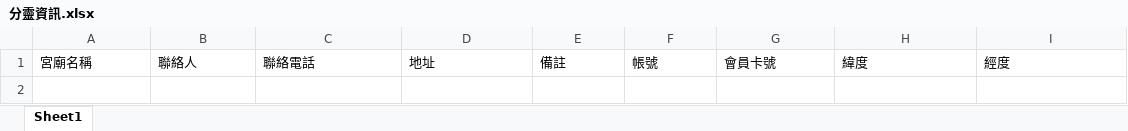
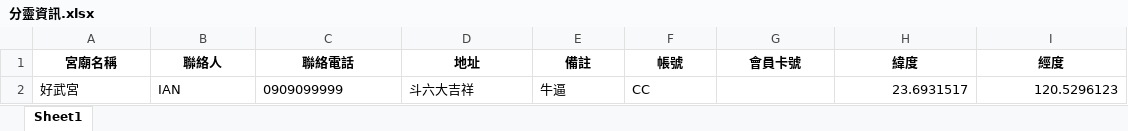
Before and after one commit to Xavier-92/MaZu, an Excel workbook: 分靈資訊.xlsx, sheet Sheet1, drawn as a sheet; values as stored, in another font and other column widths than the file's, no borders; the diff names each change by its address in the sheet, - before the commit and + after, or states it on an @@ line.

Commit message:
new file:   admin_mailbox.xlsx 	new file:   pages.py 	modified:   streamlit_app.py 	modified:   "\345\210\206\351\235\210\350\263\207\350\250\212.xlsx"

```diff
--- a/分靈資訊.xlsx (sheet Sheet1)
+++ b/分靈資訊.xlsx (sheet Sheet1)
@@ A1:I1 bold: off → on, alignment: left → center @@
+row 2: 好武宮 | IAN | 0909099999 | 斗六大吉祥 | 牛逼 | CC |  | 23.6931517 | 120.5296123
```
Also changed, not shown: 3 other files.
